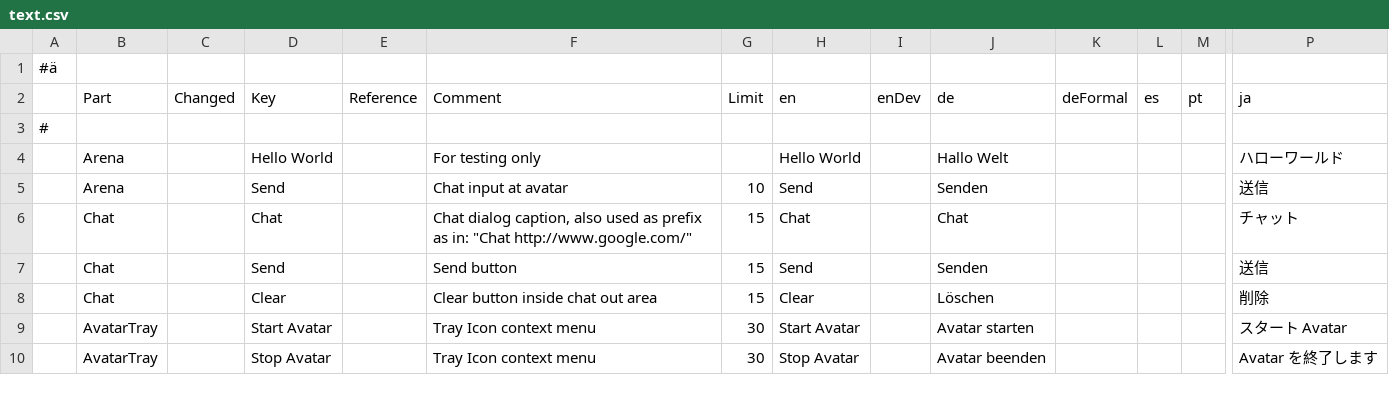
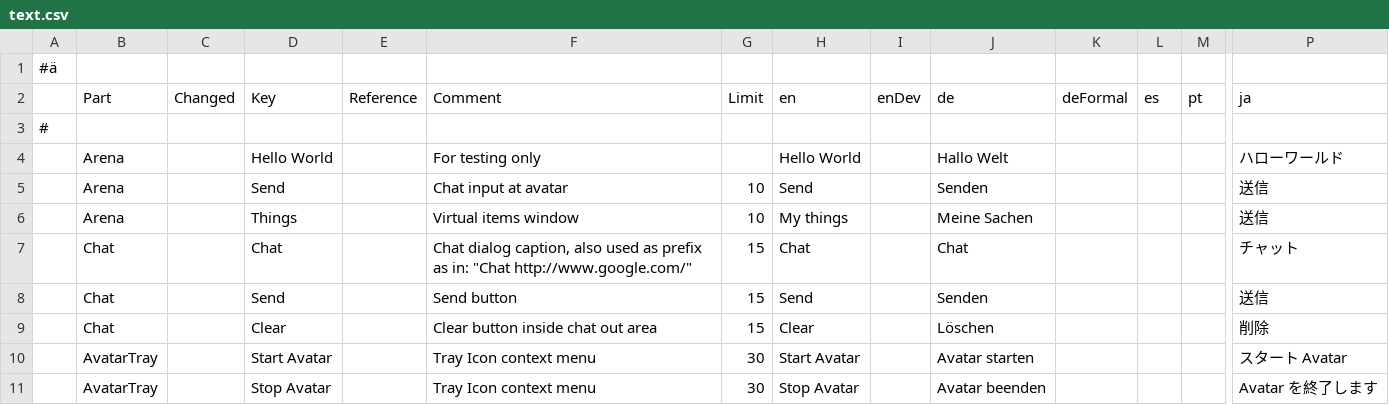
Before and after one commit to wolfspelz/Apollo, a CSV file: Apollo/i18n/text.csv, drawn as a sheet; only a part is shown, gaps mark what is left out; rows hold the shown columns only; the diff names each change by its address in the sheet, - before the commit and + after, or states it on an @@ line.

Commit message:
Manage texts in i18n/text.csv

```diff
--- a/Apollo/i18n/text.csv
+++ b/Apollo/i18n/text.csv
+row 6:  | Arena |  | Things |  | Virtual items window | 10 | My things |  | Meine Sachen |  |  |  | 送信
```
Also changed, not shown: 3 other files.
